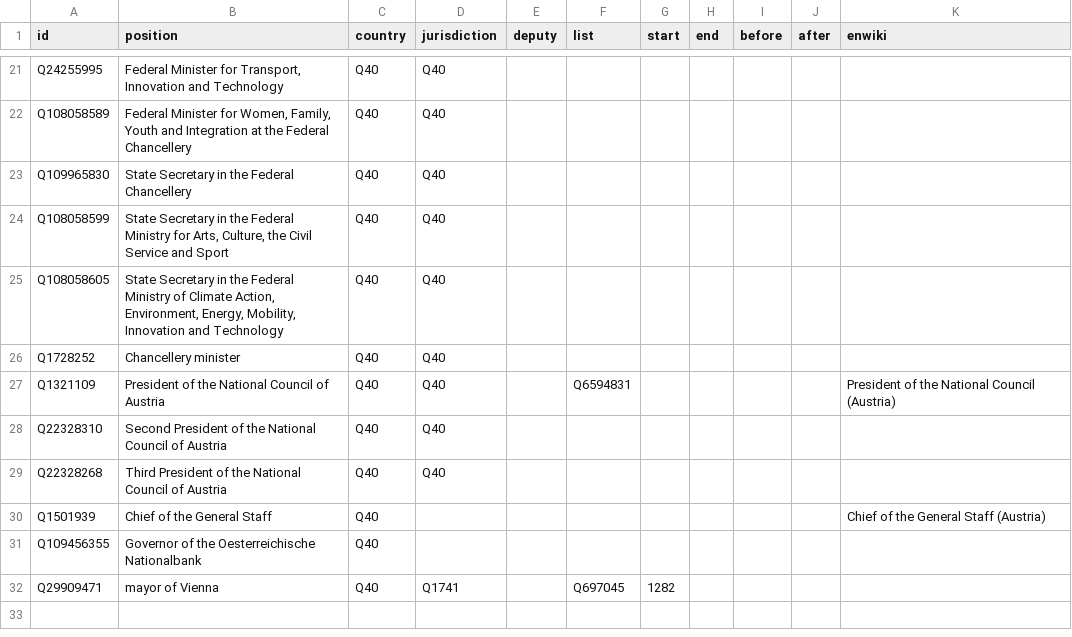
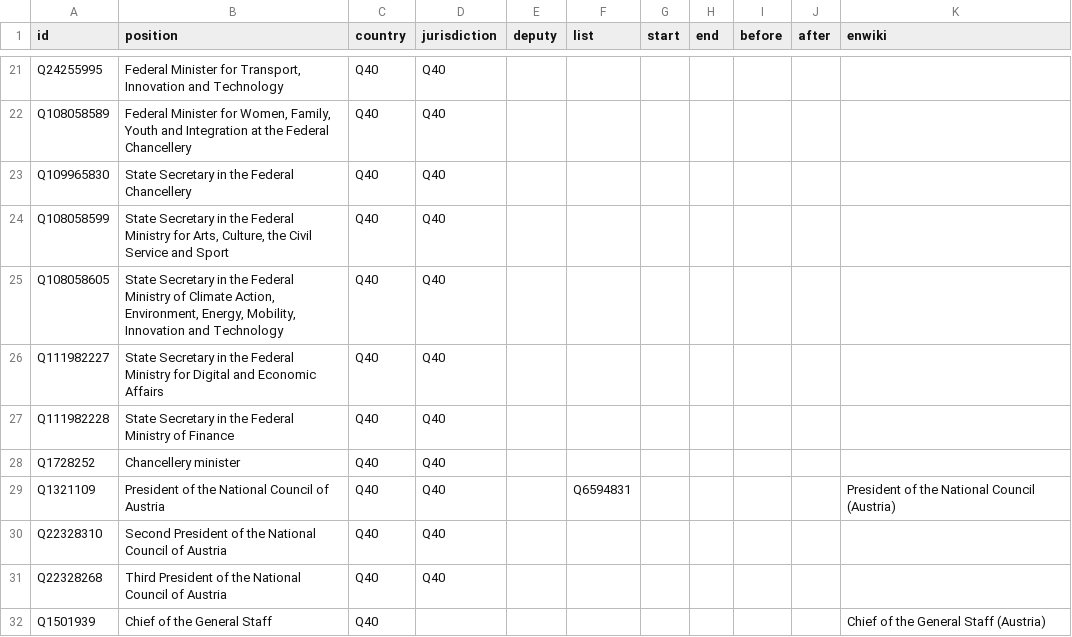
Before and after one commit to every-politician-scrapers/austria-cabinet, a CSV file: html/positions.csv, drawn as a sheet; only a part is shown, gaps mark what is left out; the shorter side is filled out with more unchanged rows.

```diff
--- a/html/positions.csv
+++ b/html/positions.csv
@@ -25,2 +25,4 @@ Q108058599,"State Secretary in the Federal Ministry for Arts, Culture, the Civil
 Q108058605,"State Secretary in the Federal Ministry of Climate Action, Environment, Energy, Mobility, Innovation and Technology",Q40,Q40,,,,,,,
+Q111982227,State Secretary in the Federal Ministry for Digital and Economic Affairs,Q40,Q40,,,,,,,
+Q111982228,State Secretary in the Federal Ministry of Finance,Q40,Q40,,,,,,,
 Q1728252,Chancellery minister,Q40,Q40,,,,,,,
```
Also changed, not shown: html/current.csv, html/holders21.csv, 1 other file.
